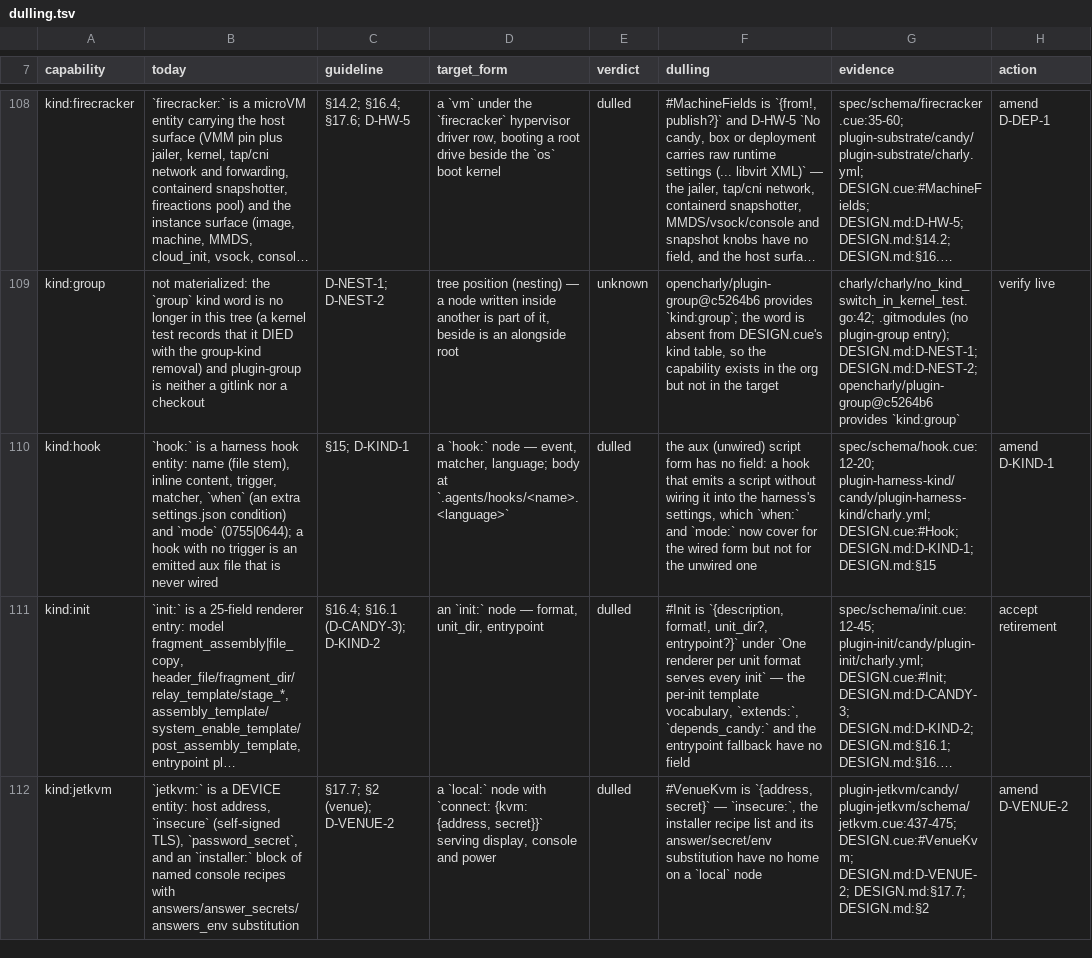
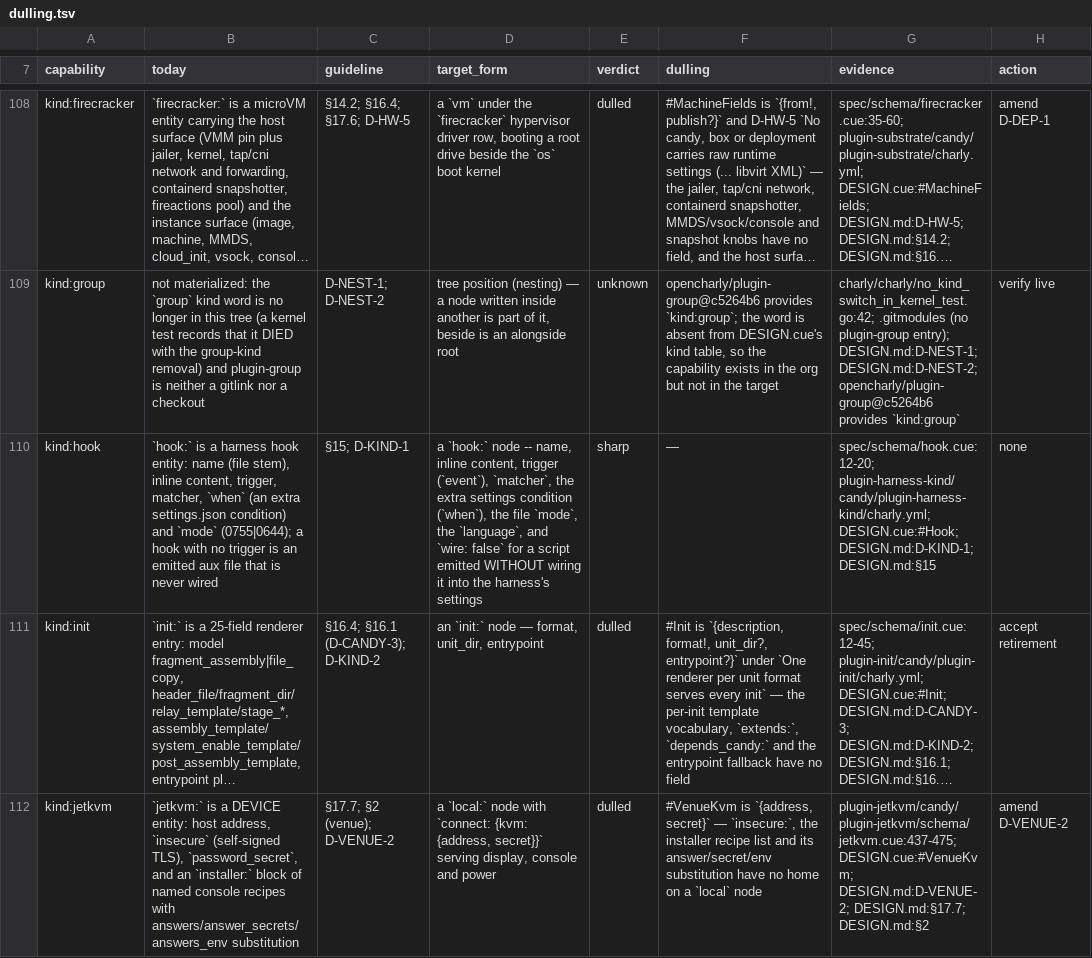
Before and after one commit to opencharly/opencharly, a TSV file: design/dulling.tsv, drawn as a sheet; only a part is shown, gaps mark what is left out; long unchanged cells end in …; the diff names each change by its address in the sheet, - before the commit and + after, or states it on an @@ line.

```diff
--- a/design/dulling.tsv
+++ b/design/dulling.tsv
-D110 (target_form): …`hook:` node — event, matcher, language; body at `.agents/hooks/<name>.<language>`
+D110 (target_form): …`hook:` node -- name, inline content, trigger (`event`), `matcher`, the extra settings condition (`when`), the file `mode`, the `language`, and `wire: false` for a script emitted WITHOUT wiring it into the harness's settings
-E110 (verdict): dulled
+E110 (verdict): sharp
-F110 (dulling): the aux (unwired) script form has no field: a hook that emits a script without wiring it into the harness's settings, which `when:` and `mode:` now cover for the wired form but not for the unwired one
+F110 (dulling): —
-H110 (action): amend D-KIND-1
+H110 (action): none
```
Also changed, not shown: 3 other files.
